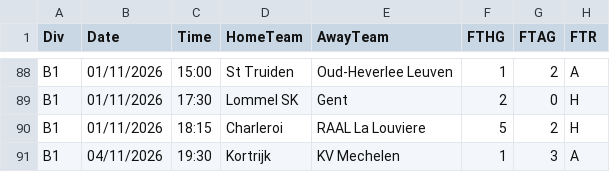
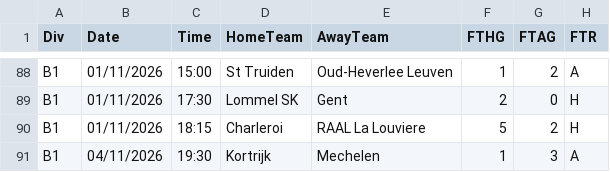
Before and after one commit to maxymaxy1984/footy-2h-goals, a CSV file: data/raw/fdcouk/2627/B1.csv, drawn as a sheet; only a part is shown, gaps mark what is left out; the diff names each change by its address in the sheet, - before the commit and + after, or states it on an @@ line.

```diff
--- a/data/raw/fdcouk/2627/B1.csv
+++ b/data/raw/fdcouk/2627/B1.csv
-E91 (AwayTeam): KV Mechelen
+E91 (AwayTeam): Mechelen
```
Also changed, not shown: data/picks_log.csv, data/raw/fdcouk/2627/E1.csv, 3 other files.
